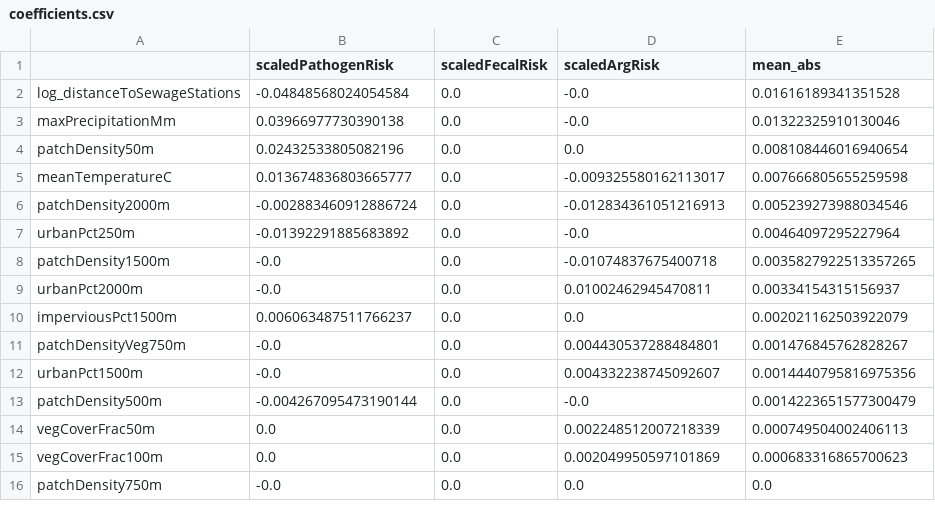
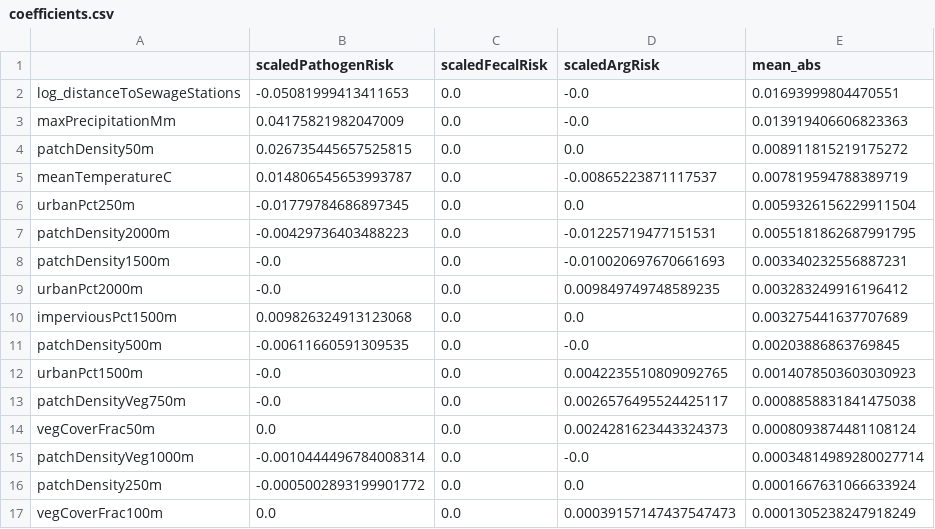
Before and after one commit to thseR5/aquasentinel, a CSV file: outputs/coefficients.csv, drawn as a sheet; only a part is shown; the shorter side is filled out with more unchanged rows; the diff covers the shown part only.

```diff
--- a/outputs/coefficients.csv
+++ b/outputs/coefficients.csv
@@ -1,15 +1,17 @@
 ,scaledPathogenRisk,scaledFecalRisk,scaledArgRisk,mean_abs
-log_distanceToSewageStations,-0.04848568024054584,0.0,-0.0,0.01616189341351528
-maxPrecipitationMm,0.03966977730390138,0.0,-0.0,0.01322325910130046
-patchDensity50m,0.02432533805082196,0.0,0.0,0.008108446016940654
-meanTemperatureC,0.013674836803665777,0.0,-0.009325580162113017,0.007666805655259598
-patchDensity2000m,-0.002883460912886724,0.0,-0.012834361051216913,0.005239273988034546
-urbanPct250m,-0.01392291885683892,0.0,-0.0,0.00464097295227964
-patchDensity1500m,-0.0,0.0,-0.01074837675400718,0.0035827922513357265
-urbanPct2000m,-0.0,0.0,0.01002462945470811,0.00334154315156937
-imperviousPct1500m,0.006063487511766237,0.0,0.0,0.002021162503922079
-patchDensityVeg750m,-0.0,0.0,0.004430537288484801,0.001476845762828267
-urbanPct1500m,-0.0,0.0,0.004332238745092607,0.0014440795816975356
-patchDensity500m,-0.004267095473190144,0.0,-0.0,0.0014223651577300479
-vegCoverFrac50m,0.0,0.0,0.002248512007218339,0.000749504002406113
-vegCoverFrac100m,0.0,0.0,0.002049950597101869,0.000683316865700623
+log_distanceToSewageStations,-0.05081999413411653,0.0,-0.0,0.01693999804470551
+maxPrecipitationMm,0.04175821982047009,0.0,-0.0,0.013919406606823363
+patchDensity50m,0.026735445657525815,0.0,0.0,0.008911815219175272
+meanTemperatureC,0.014806545653993787,0.0,-0.00865223871117537,0.007819594788389719
+urbanPct250m,-0.01779784686897345,0.0,0.0,0.0059326156229911504
+patchDensity2000m,-0.00429736403488223,0.0,-0.01225719477151531,0.0055181862687991795
+patchDensity1500m,-0.0,0.0,-0.010020697670661693,0.003340232556887231
+urbanPct2000m,-0.0,0.0,0.009849749748589235,0.003283249916196412
+imperviousPct1500m,0.009826324913123068,0.0,0.0,0.003275441637707689
+patchDensity500m,-0.00611660591309535,0.0,-0.0,0.00203886863769845
+urbanPct1500m,-0.0,0.0,0.0042235510809092765,0.0014078503603030923
+patchDensityVeg750m,-0.0,0.0,0.0026576495524425117,0.0008858831841475038
+vegCoverFrac50m,0.0,0.0,0.0024281623443324373,0.0008093874481108124
+patchDensityVeg1000m,-0.0010444496784008314,0.0,-0.0,0.00034814989280027714
+patchDensity250m,-0.0005002893199901772,0.0,0.0,0.0001667631066633924
+vegCoverFrac100m,0.0,0.0,0.00039157147437547473,0.0001305238247918249
```
Also changed, not shown: 1 added row, 3 removed rows, 29 moved rows and 7 edited cells elsewhere in this file, outputs/citizen_quality_report.csv, outputs/spearman_signals.csv, 46 other files.
